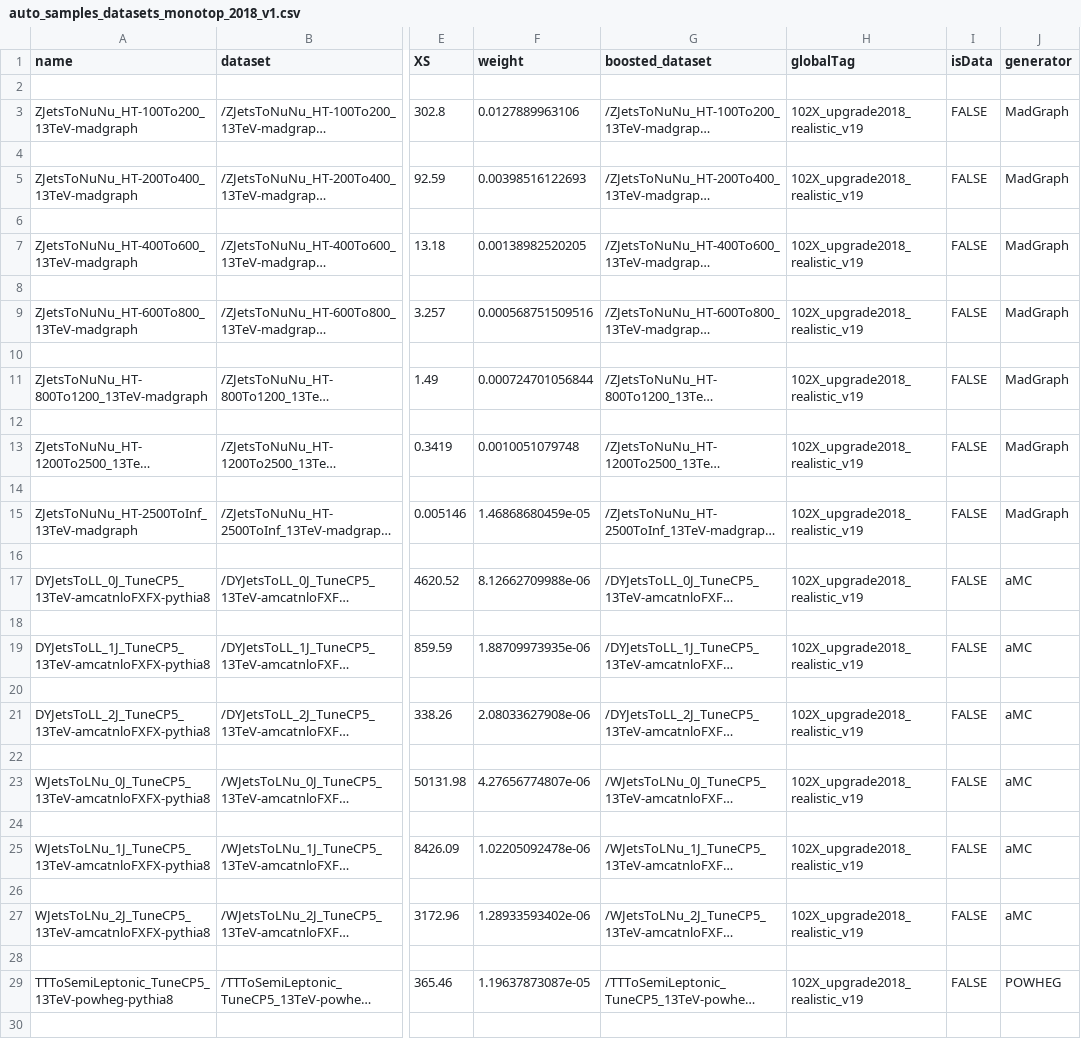
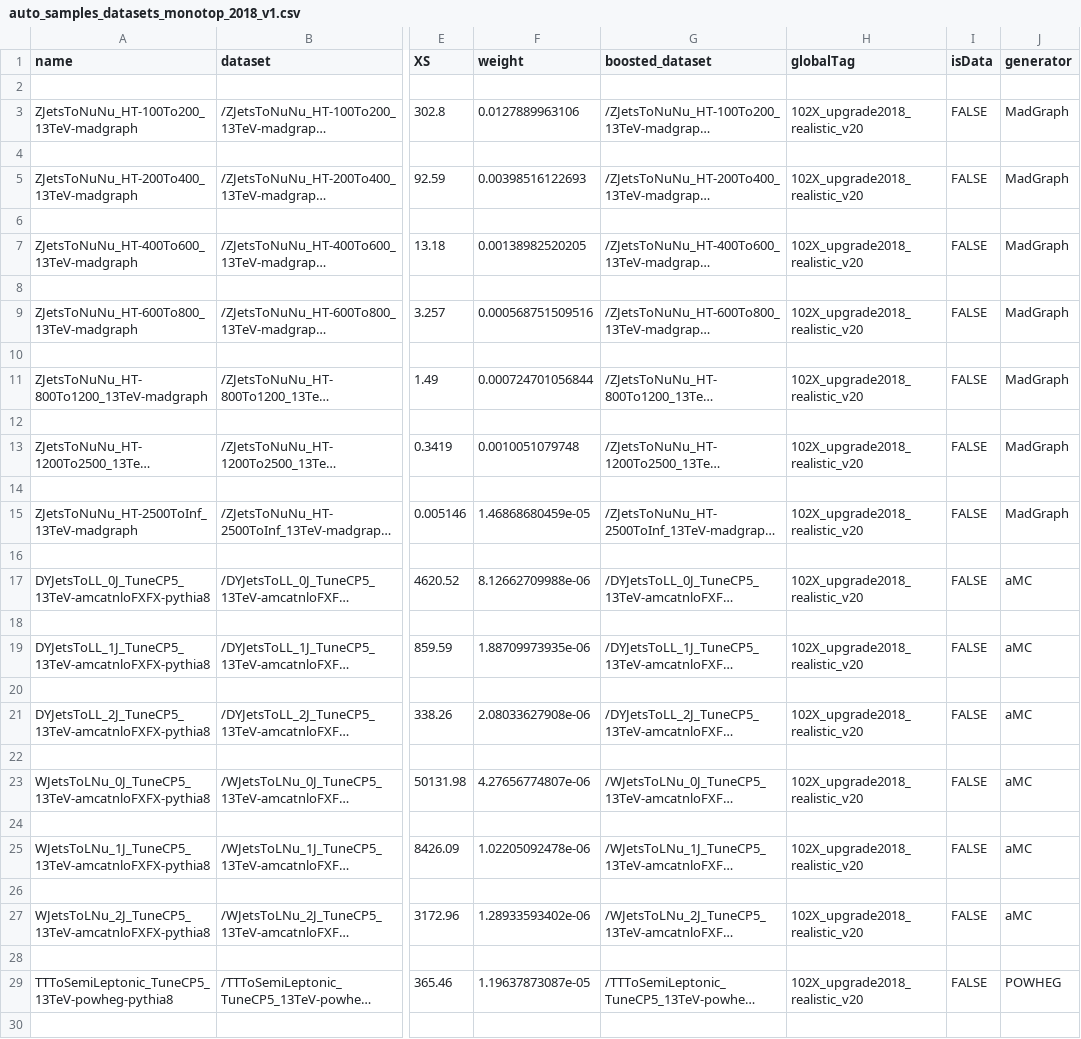
Before and after one commit to kit-cn-cms/BoostedAnalyzer_runscripts_NAF, a CSV file: auto_samples_datasets_monotop_2018_v1.csv, drawn as a sheet; only a part is shown, gaps mark what is left out; long unchanged cells end in …; the diff covers the shown part only; the diff names each change by its address in the sheet, - before the commit and + after, or states it on an @@ line.

Commit message:
update 2018 sample list to new GTs with new JECs

```diff
--- a/auto_samples_datasets_monotop_2018_v1.csv
+++ b/auto_samples_datasets_monotop_2018_v1.csv
-H3 (globalTag): 102X_upgrade2018_realistic_v19
+H3 (globalTag): 102X_upgrade2018_realistic_v20
-H5 (globalTag): 102X_upgrade2018_realistic_v19
+H5 (globalTag): 102X_upgrade2018_realistic_v20
-H7 (globalTag): 102X_upgrade2018_realistic_v19
+H7 (globalTag): 102X_upgrade2018_realistic_v20
-H9 (globalTag): 102X_upgrade2018_realistic_v19
+H9 (globalTag): 102X_upgrade2018_realistic_v20
-H11 (globalTag): 102X_upgrade2018_realistic_v19
+H11 (globalTag): 102X_upgrade2018_realistic_v20
-H13 (globalTag): 102X_upgrade2018_realistic_v19
+H13 (globalTag): 102X_upgrade2018_realistic_v20
-H15 (globalTag): 102X_upgrade2018_realistic_v19
+H15 (globalTag): 102X_upgrade2018_realistic_v20
-H17 (globalTag): 102X_upgrade2018_realistic_v19
+H17 (globalTag): 102X_upgrade2018_realistic_v20
-H19 (globalTag): 102X_upgrade2018_realistic_v19
+H19 (globalTag): 102X_upgrade2018_realistic_v20
-H21 (globalTag): 102X_upgrade2018_realistic_v19
+H21 (globalTag): 102X_upgrade2018_realistic_v20
-H23 (globalTag): 102X_upgrade2018_realistic_v19
+H23 (globalTag): 102X_upgrade2018_realistic_v20
-H25 (globalTag): 102X_upgrade2018_realistic_v19
+H25 (globalTag): 102X_upgrade2018_realistic_v20
-H27 (globalTag): 102X_upgrade2018_realistic_v19
+H27 (globalTag): 102X_upgrade2018_realistic_v20
-H29 (globalTag): 102X_upgrade2018_realistic_v19
+H29 (globalTag): 102X_upgrade2018_realistic_v20
```
Also changed, not shown: 32 edited cells elsewhere in this file.
